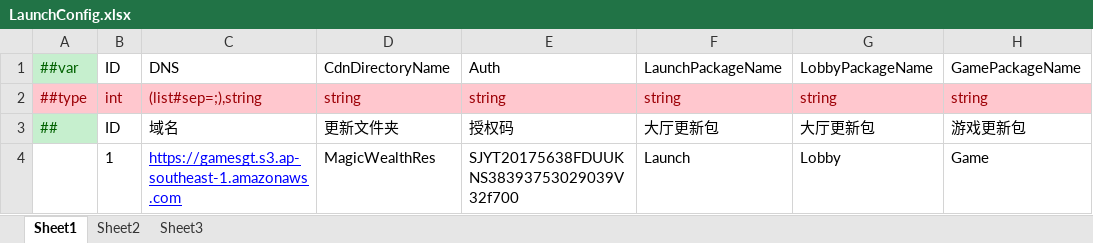
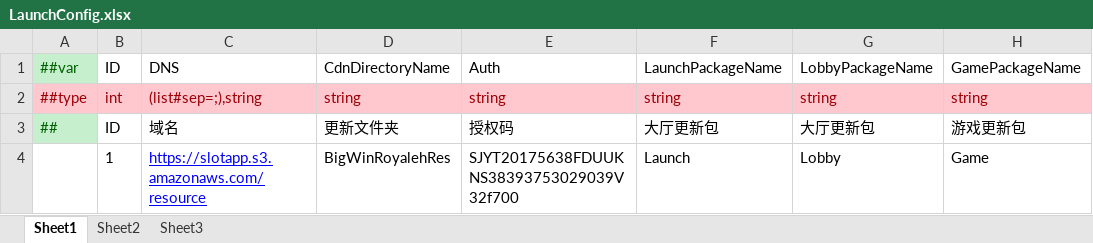
Before and after one commit to lyqilo/ClientConfig, an Excel workbook: LubanLaunchConfig/Datas/LaunchConfig.xlsx, sheet Sheet1, drawn as a sheet; only a part is shown; values as stored, in another font and other column widths than the file's, no borders; the diff names each change by its address in the sheet, - before the commit and + after, or states it on an @@ line.

```diff
--- a/LubanLaunchConfig/Datas/LaunchConfig.xlsx (sheet Sheet1)
+++ b/LubanLaunchConfig/Datas/LaunchConfig.xlsx (sheet Sheet1)
-C4: https://gamesgt.s3.ap-southeast-1.amazonaws.com
+C4: https://slotapp.s3.amazonaws.com/resource
-D4: MagicWealthRes
+D4: BigWinRoyalehRes
```
Also changed, not shown: LubanLaunchConfig/Datas/LaunchNwConfig.xlsx, LubanLaunchConfig/Datas/LaunchPreConfig.xlsx, 5 other files.
